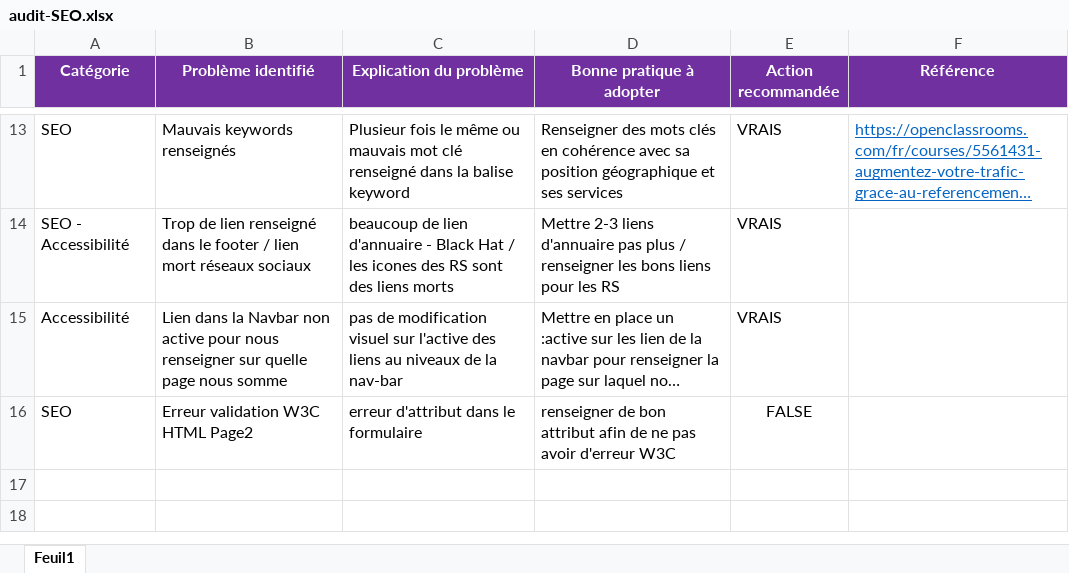
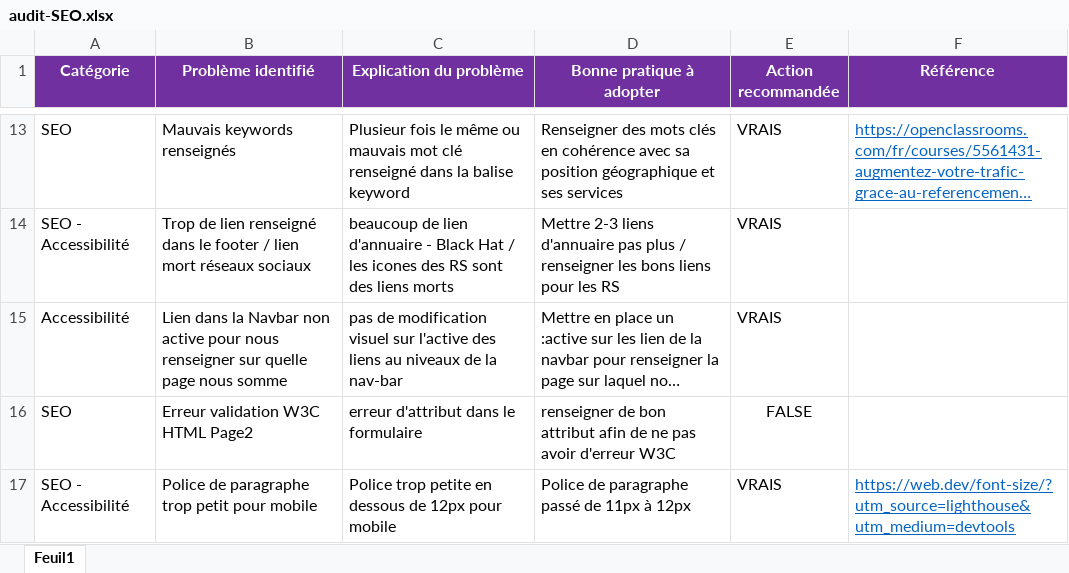
Before and after one commit to KinguBaka/TarikAboulhouda_4_16122020, an Excel workbook: audit-SEO.xlsx, sheet Feuil1, drawn as a sheet; only a part is shown, gaps mark what is left out; long unchanged cells end in …; values as stored, in another font and other column widths than the file's, no borders; the diff names each change by its address in the sheet, - before the commit and + after, or states it on an @@ line.

Commit message:
modification taille police + audit

```diff
--- a/audit-SEO.xlsx (sheet Feuil1)
+++ b/audit-SEO.xlsx (sheet Feuil1)
+row 17: SEO - Accessibilité | Police de paragraphe trop petit pour mobile | Police trop petite en dessous de 12px pour mobile | Police de paragraphe passé de 11px à 12px | VRAIS | https://web.dev/font-size/?utm_source=lighthouse&utm_medium=devtools
```
Also changed, not shown: 1 other file.
